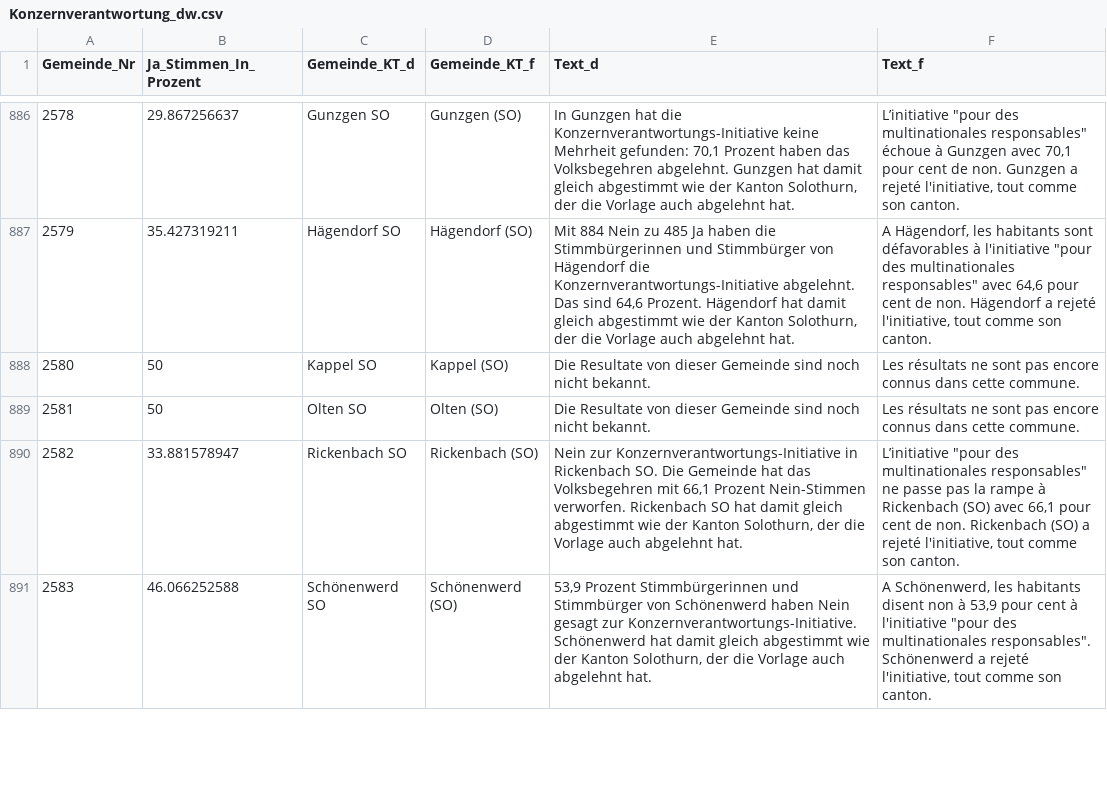
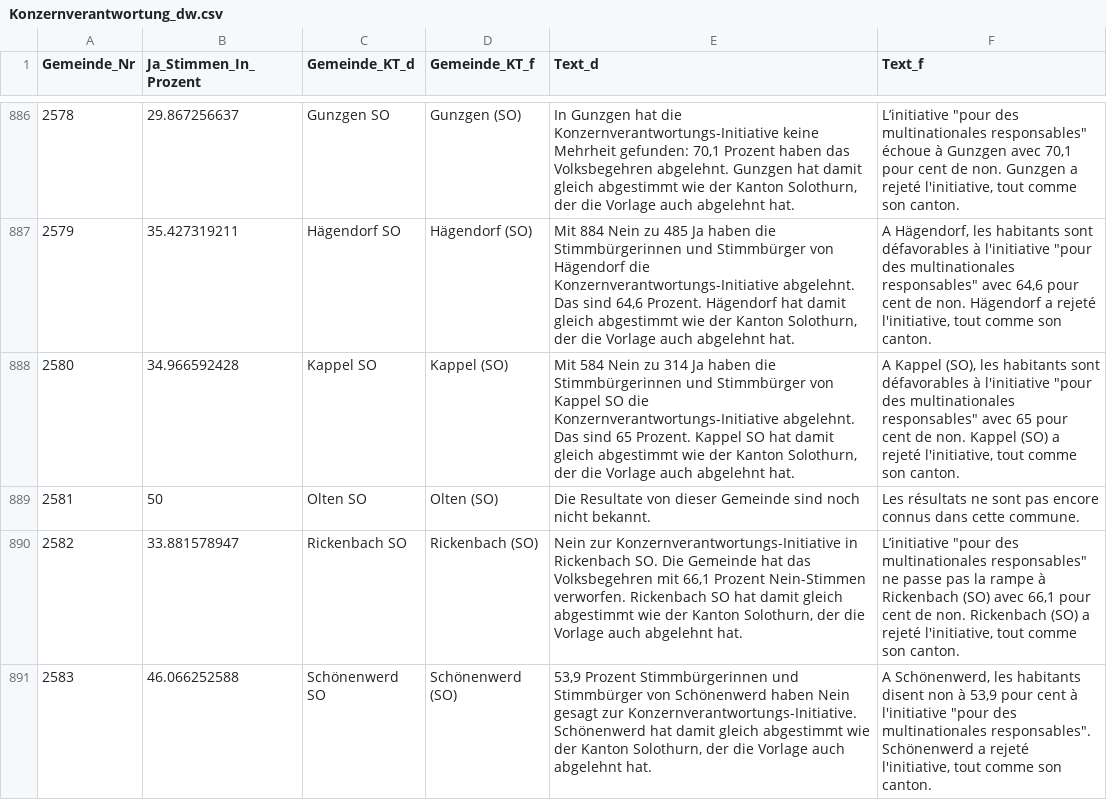
Before and after one commit to awp-finanznachrichten/lena_november2020, a CSV file: Output/Konzernverantwortung_dw.csv, drawn as a sheet; only a part is shown, gaps mark what is left out; the diff covers the shown part only.

```diff
--- a/Output/Konzernverantwortung_dw.csv
+++ b/Output/Konzernverantwortung_dw.csv
@@ -887,3 +887,3 @@
 2579,35.427319211,"Hägendorf SO","Hägendorf (SO)","Mit 884 Nein zu 485 Ja haben die Stimmbürgerinnen und Stimmbürger von Hägendorf die Konzernverantwortungs-Initiative abgelehnt. Das sind 64,6 Prozent. Hägendorf hat damit gleich abgestimmt wie der Kanton Solothurn, der die Vorlage auch abgelehnt hat.","A Hägendorf, les habitants sont défavorables à l'initiative ""pour des multinationales responsables"" avec 64,6 pour cent de non. Hägendorf a rejeté l'initiative, tout comme son canton."
-2580,50,"Kappel SO","Kappel (SO)","Die Resultate von dieser Gemeinde sind noch nicht bekannt.","Les résultats ne sont pas encore connus dans cette commune."
+2580,34.966592428,"Kappel SO","Kappel (SO)","Mit 584 Nein zu 314 Ja haben die Stimmbürgerinnen und Stimmbürger von Kappel SO die Konzernverantwortungs-Initiative abgelehnt. Das sind 65 Prozent. Kappel SO hat damit gleich abgestimmt wie der Kanton Solothurn, der die Vorlage auch abgelehnt hat.","A Kappel (SO), les habitants sont défavorables à l'initiative ""pour des multinationales responsables"" avec 65 pour cent de non. Kappel (SO) a rejeté l'initiative, tout comme son canton."
 2581,50,"Olten SO","Olten (SO)","Die Resultate von dieser Gemeinde sind noch nicht bekannt.","Les résultats ne sont pas encore connus dans cette commune."
```
Also changed, not shown: 42 edited cells elsewhere in this file, Output/Konzernverantwortung_dw_kantone.csv, Output/Kriegsgeschaefte_dw_kantone.csv, 1 other file.
